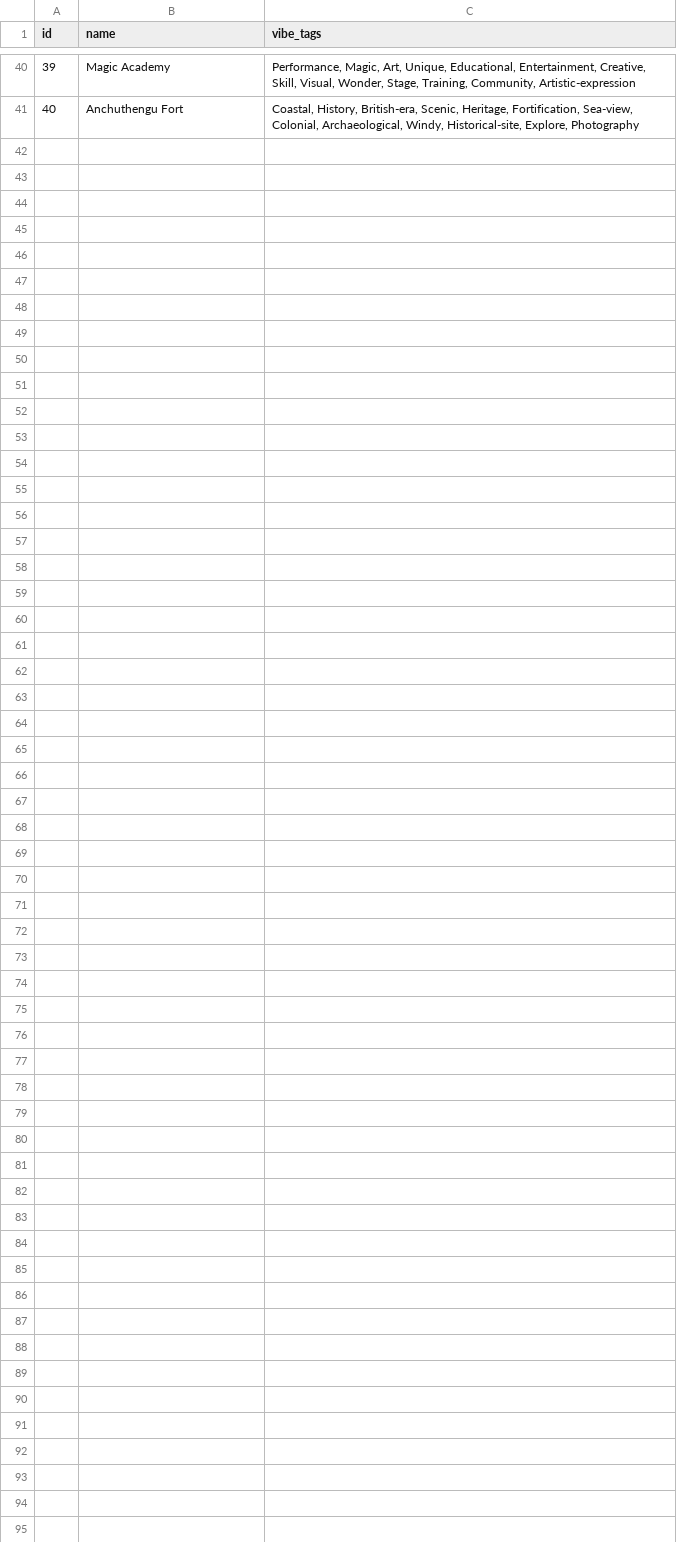
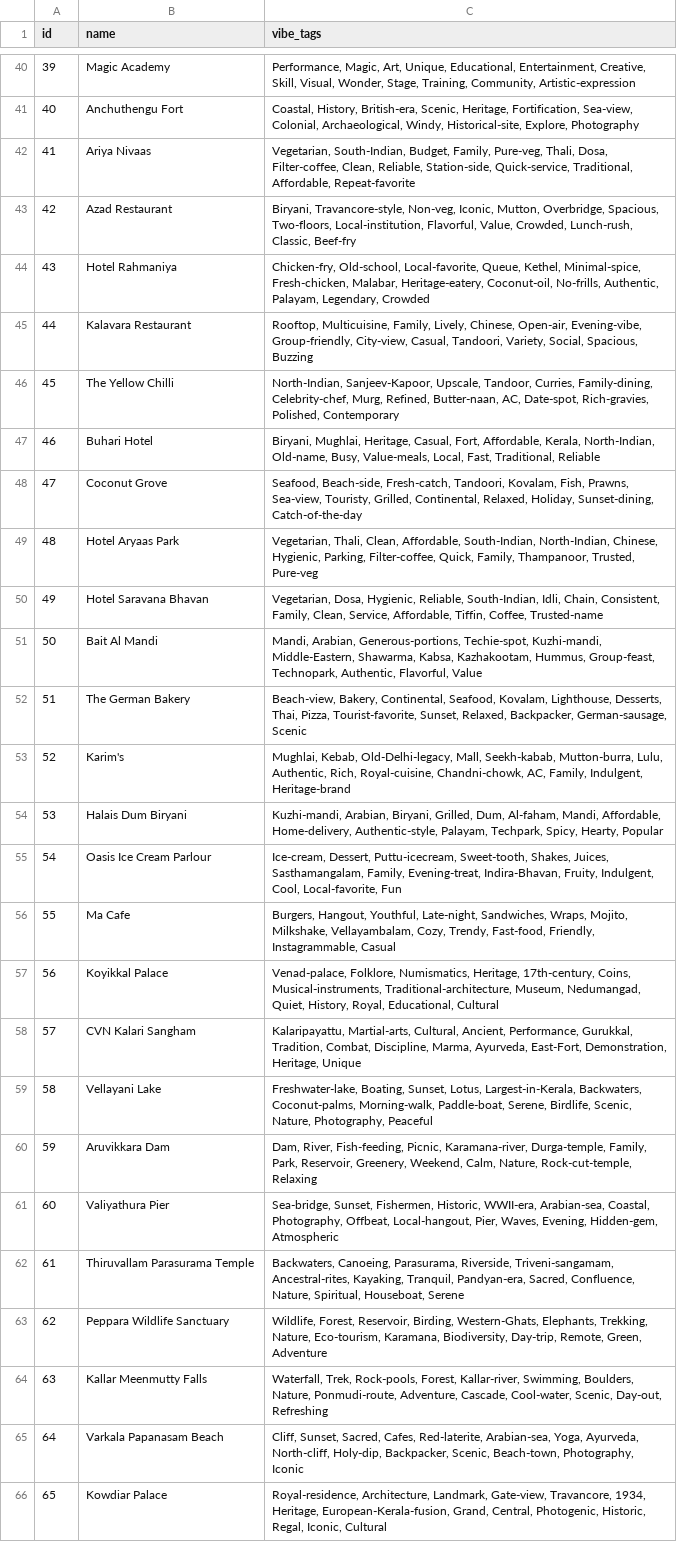
Before and after one commit to DeneeshK/Tripy_ai, a CSV file: data/vibe_tags.csv, drawn as a sheet; only a part is shown, gaps mark what is left out.

Commit message:
new landmarks added and lunch and break fast option enabled

```diff
--- a/data/vibe_tags.csv
+++ b/data/vibe_tags.csv
@@ -41 +41,26 @@ id,name,vibe_tags
 40,Anchuthengu Fort,"Coastal, History, British-era, Scenic, Heritage, Fortification, Sea-view, Colonial, Archaeological, Windy, Historical-site, Explore, Photography"
+41,Ariya Nivaas,"Vegetarian, South-Indian, Budget, Family, Pure-veg, Thali, Dosa, Filter-coffee, Clean, Reliable, Station-side, Quick-service, Traditional, Affordable, Repeat-favorite"
+42,Azad Restaurant,"Biryani, Travancore-style, Non-veg, Iconic, Mutton, Overbridge, Spacious, Two-floors, Local-institution, Flavorful, Value, Crowded, Lunch-rush, Classic, Beef-fry"
+43,Hotel Rahmaniya,"Chicken-fry, Old-school, Local-favorite, Queue, Kethel, Minimal-spice, Fresh-chicken, Malabar, Heritage-eatery, Coconut-oil, No-frills, Authentic, Palayam, Legendary, Crowded"
+44,Kalavara Restaurant,"Rooftop, Multicuisine, Family, Lively, Chinese, Open-air, Evening-vibe, Group-friendly, City-view, Casual, Tandoori, Variety, Social, Spacious, Buzzing"
+45,The Yellow Chilli,"North-Indian, Sanjeev-Kapoor, Upscale, Tandoor, Curries, Family-dining, Celebrity-chef, Murg, Refined, Butter-naan, AC, Date-spot, Rich-gravies, Polished, Contemporary"
+46,Buhari Hotel,"Biryani, Mughlai, Heritage, Casual, Fort, Affordable, Kerala, North-Indian, Old-name, Busy, Value-meals, Local, Fast, Traditional, Reliable"
+47,Coconut Grove,"Seafood, Beach-side, Fresh-catch, Tandoori, Kovalam, Fish, Prawns, Sea-view, Touristy, Grilled, Continental, Relaxed, Holiday, Sunset-dining, Catch-of-the-day"
+48,Hotel Aryaas Park,"Vegetarian, Thali, Clean, Affordable, South-Indian, North-Indian, Chinese, Hygienic, Parking, Filter-coffee, Quick, Family, Thampanoor, Trusted, Pure-veg"
+49,Hotel Saravana Bhavan,"Vegetarian, Dosa, Hygienic, Reliable, South-Indian, Idli, Chain, Consistent, Family, Clean, Service, Affordable, Tiffin, Coffee, Trusted-name"
+50,Bait Al Mandi,"Mandi, Arabian, Generous-portions, Techie-spot, Kuzhi-mandi, Middle-Eastern, Shawarma, Kabsa, Kazhakootam, Hummus, Group-feast, Technopark, Authentic, Flavorful, Value"
+51,The German Bakery,"Beach-view, Bakery, Continental, Seafood, Kovalam, Lighthouse, Desserts, Thai, Pizza, Tourist-favorite, Sunset, Relaxed, Backpacker, German-sausage, Scenic"
+52,Karim's,"Mughlai, Kebab, Old-Delhi-legacy, Mall, Seekh-kabab, Mutton-burra, Lulu, Authentic, Rich, Royal-cuisine, Chandni-chowk, AC, Family, Indulgent, Heritage-brand"
+53,Halais Dum Biryani,"Kuzhi-mandi, Arabian, Biryani, Grilled, Dum, Al-faham, Mandi, Affordable, Home-delivery, Authentic-style, Palayam, Techpark, Spicy, Hearty, Popular"
+54,Oasis Ice Cream Parlour,"Ice-cream, Dessert, Puttu-icecream, Sweet-tooth, Shakes, Juices, Sasthamangalam, Family, Evening-treat, Indira-Bhavan, Fruity, Indulgent, Cool, Local-favorite, Fun"
+55,Ma Cafe,"Burgers, Hangout, Youthful, Late-night, Sandwiches, Wraps, Mojito, Milkshake, Vellayambalam, Cozy, Trendy, Fast-food, Friendly, Instagrammable, Casual"
+56,Koyikkal Palace,"Venad-palace, Folklore, Numismatics, Heritage, 17th-century, Coins, Musical-instruments, Traditional-architecture, Museum, Nedumangad, Quiet, History, Royal, Educational, Cultural"
+57,CVN Kalari Sangham,"Kalaripayattu, Martial-arts, Cultural, Ancient, Performance, Gurukkal, Tradition, Combat, Discipline, Marma, Ayurveda, East-Fort, Demonstration, Heritage, Unique"
+58,Vellayani Lake,"Freshwater-lake, Boating, Sunset, Lotus, Largest-in-Kerala, Backwaters, Coconut-palms, Morning-walk, Paddle-boat, Serene, Birdlife, Scenic, Nature, Photography, Peaceful"
+59,Aruvikkara Dam,"Dam, River, Fish-feeding, Picnic, Karamana-river, Durga-temple, Family, Park, Reservoir, Greenery, Weekend, Calm, Nature, Rock-cut-temple, Relaxing"
+60,Valiyathura Pier,"Sea-bridge, Sunset, Fishermen, Historic, WWII-era, Arabian-sea, Coastal, Photography, Offbeat, Local-hangout, Pier, Waves, Evening, Hidden-gem, Atmospheric"
+61,Thiruvallam Parasurama Temple,"Backwaters, Canoeing, Parasurama, Riverside, Triveni-sangamam, Ancestral-rites, Kayaking, Tranquil, Pandyan-era, Sacred, Confluence, Nature, Spiritual, Houseboat, Serene"
+62,Peppara Wildlife Sanctuary,"Wildlife, Forest, Reservoir, Birding, Western-Ghats, Elephants, Trekking, Nature, Eco-tourism, Karamana, Biodiversity, Day-trip, Remote, Green, Adventure"
+63,Kallar Meenmutty Falls,"Waterfall, Trek, Rock-pools, Forest, Kallar-river, Swimming, Boulders, Nature, Ponmudi-route, Adventure, Cascade, Cool-water, Scenic, Day-out, Refreshing"
+64,Varkala Papanasam Beach,"Cliff, Sunset, Sacred, Cafes, Red-laterite, Arabian-sea, Yoga, Ayurveda, North-cliff, Holy-dip, Backpacker, Scenic, Beach-town, Photography, Iconic"
+65,Kowdiar Palace,"Royal-residence, Architecture, Landmark, Gate-view, Travancore, 1934, Heritage, European-Kerala-fusion, Grand, Central, Photogenic, Historic, Regal, Iconic, Cultural"
```
Also changed, not shown: data/landmarks.csv, 36 other files.
